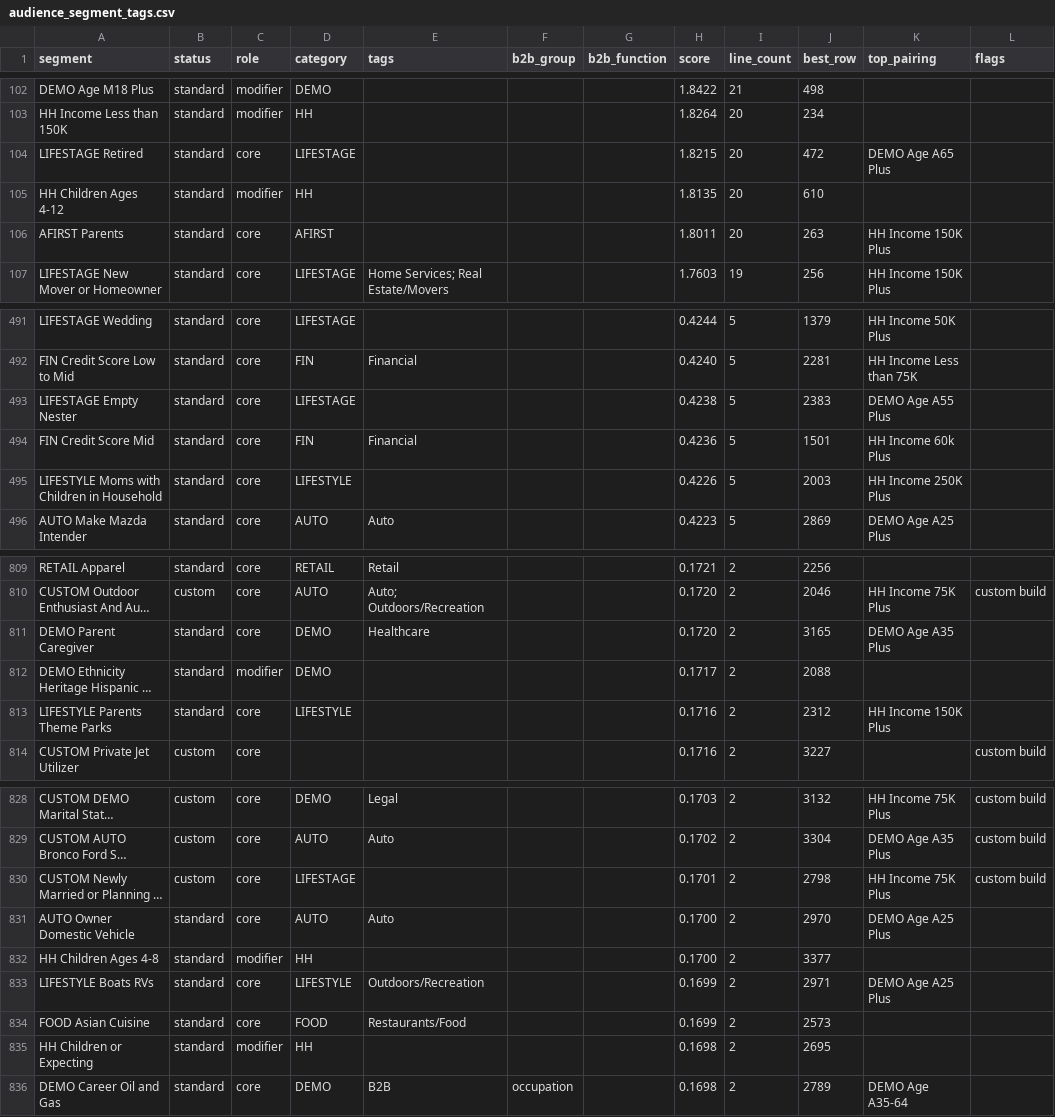
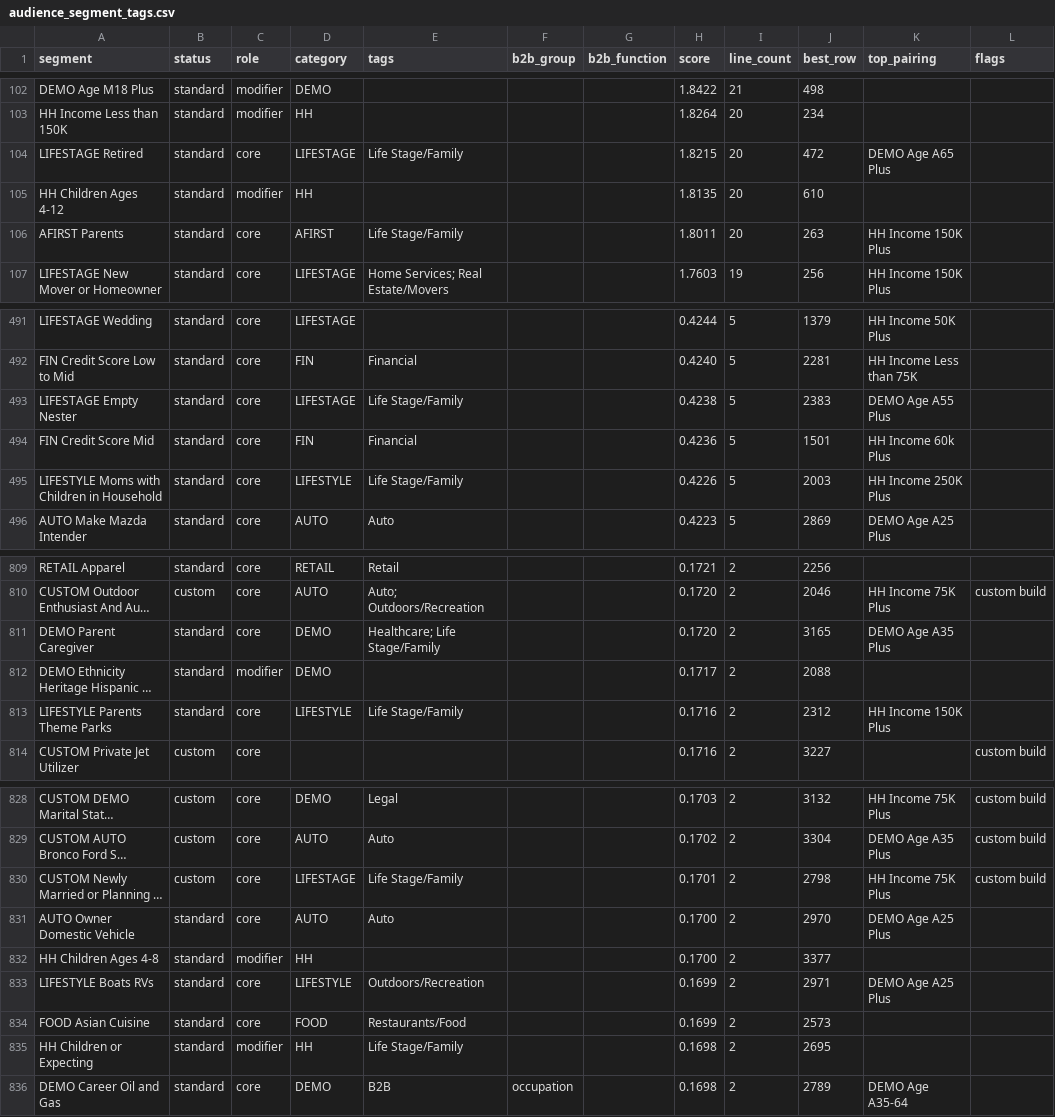
Before and after one commit to mfreedman1589/proposal-builder, a CSV file: audience_segment_tags.csv, drawn as a sheet; only a part is shown, gaps mark what is left out; long unchanged cells end in …; the diff covers the shown part only; the diff names each change by its address in the sheet, - before the commit and + after, or states it on an @@ line.

```diff
--- a/audience_segment_tags.csv
+++ b/audience_segment_tags.csv
-E104 (tags): (empty)
+E104 (tags): Life Stage/Family
-E106 (tags): (empty)
+E106 (tags): Life Stage/Family
-E493 (tags): (empty)
+E493 (tags): Life Stage/Family
-E495 (tags): (empty)
+E495 (tags): Life Stage/Family
-E811 (tags): Healthcare
+E811 (tags): Healthcare; Life Stage/Family
-E813 (tags): (empty)
+E813 (tags): Life Stage/Family
-E830 (tags): (empty)
+E830 (tags): Life Stage/Family
-E835 (tags): (empty)
+E835 (tags): Life Stage/Family
```
Also changed, not shown: 14 edited cells elsewhere in this file, 15 other files.
